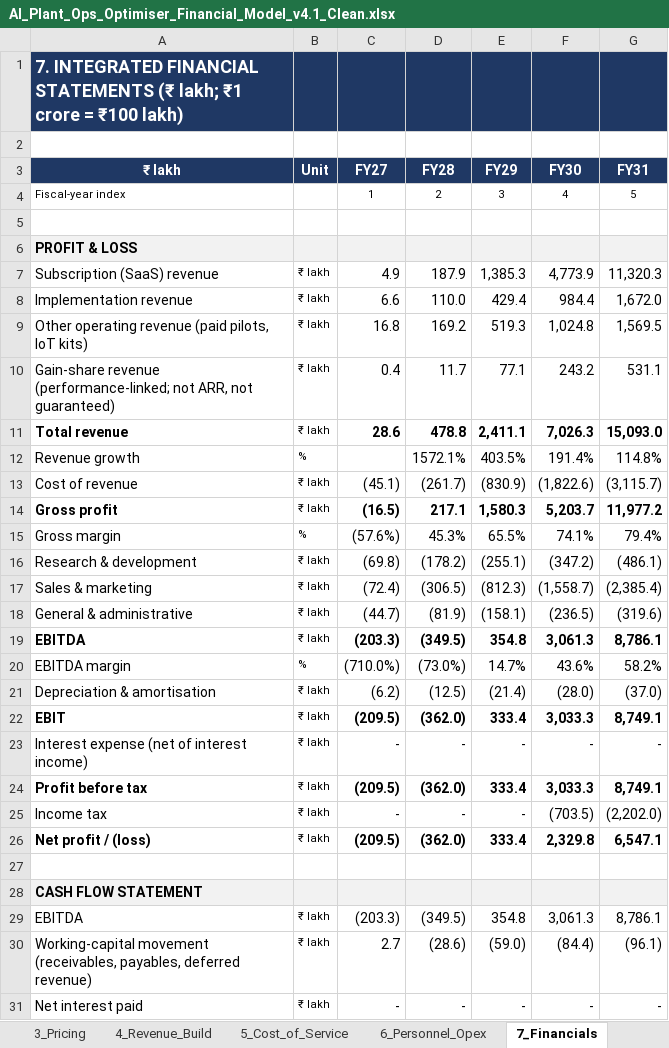
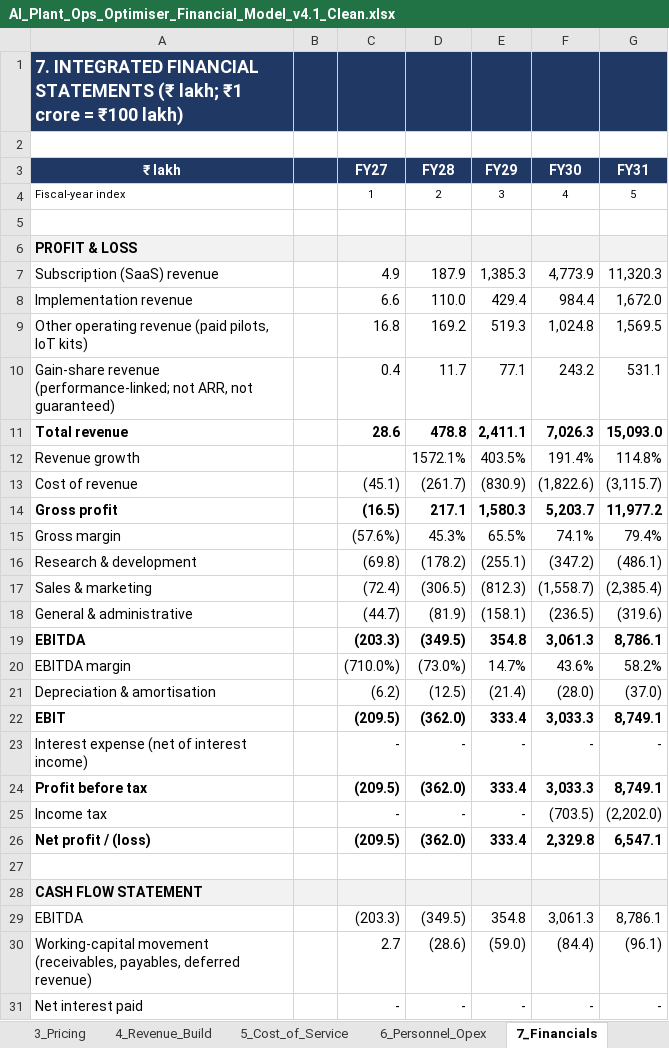
Before and after one commit to vcnexus6-creator/Ai-shadowfox, an Excel workbook: docs/financial-model/AI_Plant_Ops_Optimiser_Financial_Model_v4.1_Clean.xlsx, sheet 7_Financials, drawn as a sheet; only a part is shown; values as stored, in another font and other column widths than the file's, no borders; the diff covers the shown part only; the diff names each change by its address in the sheet, - before the commit and + after, or states it on an @@ line.

```diff
--- a/docs/financial-model/AI_Plant_Ops_Optimiser_Financial_Model_v4.1_Clean.xlsx (sheet 7_Financials)
+++ b/docs/financial-model/AI_Plant_Ops_Optimiser_Financial_Model_v4.1_Clean.xlsx (sheet 7_Financials)
-B3: Unit
+B3: (empty)
-B7:B11: ₹ lakh
+B7:B11: (empty)
-B12: %
+B12: (empty)
-B13:B14: ₹ lakh
+B13:B14: (empty)
-B15: %
+B15: (empty)
-B16:B19: ₹ lakh
+B16:B19: (empty)
-B20: %
+B20: (empty)
-B21:B26: ₹ lakh
+B21:B26: (empty)
-B29:B31: ₹ lakh
+B29:B31: (empty)
```
Also changed, not shown: 28 edited cells elsewhere in this sheet, sheet 14_Valuation, sheet Engine_Monthly, sheet 16_SOM_Scenarios, sheet 6_Personnel_Opex, sheet 9_Customer_ROI, sheet 5_Cost_of_Service, 8 more sheets, hidden cells, charts or pictures.
